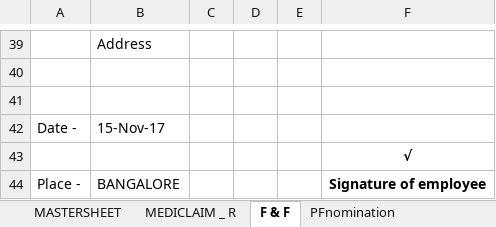
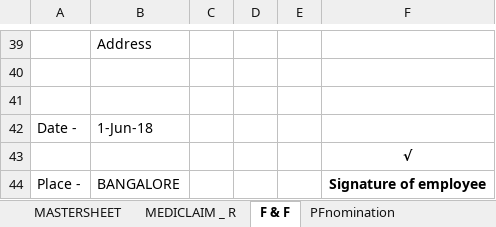
Before and after one commit to MENAGAMM/CG-DOCS, an Excel workbook: Transfer application form-PAVI.xlsx, sheet F & F, drawn as a sheet; only a part is shown, gaps mark what is left out; values as stored, in another font and other column widths than the file's, no borders; charts and pictures not drawn; the diff names each change by its address in the sheet, - before the commit and + after, or states it on an @@ line.

```diff
--- a/Transfer application form-PAVI.xlsx (sheet F & F)
+++ b/Transfer application form-PAVI.xlsx (sheet F & F)
-B42: 15-Nov-17
+B42: 1-Jun-18
```
Also changed, not shown: sheet GratuityNomination, sheet MASTERSHEET, sheet PFnomination, sheet MEDICLAIM _ R, charts or pictures.
